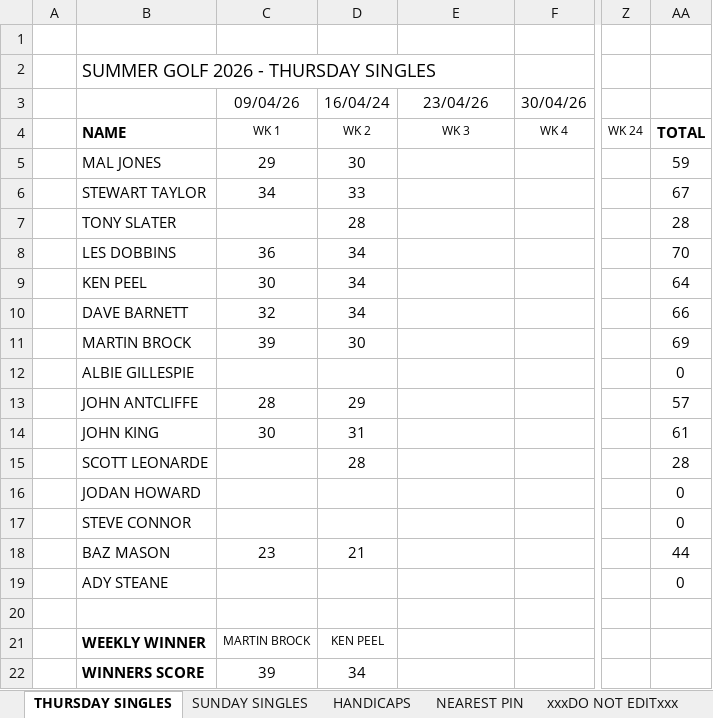
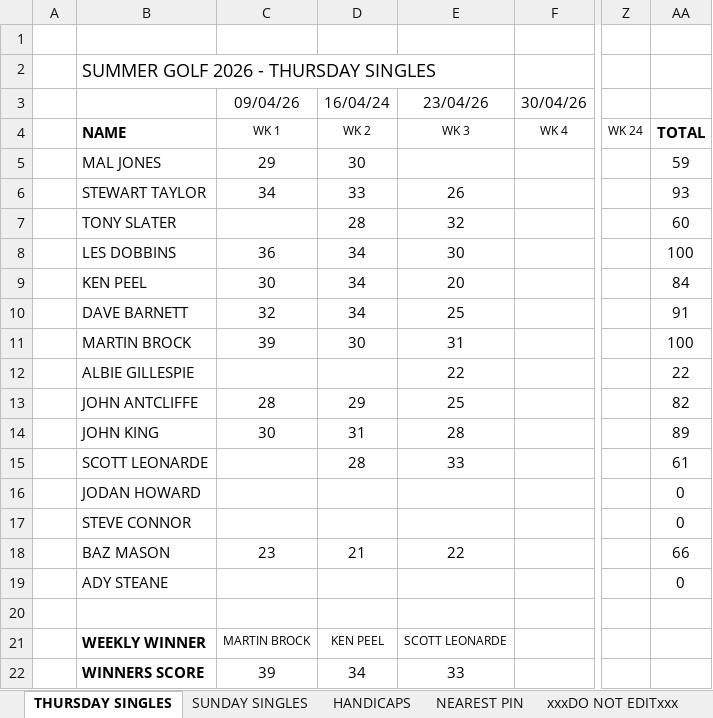
Before and after one commit to stateside2/golf-comp, an Excel workbook: data/SUMMER_GOLF_2026.xlsx, sheet THURSDAY SINGLES, drawn as a sheet; only a part is shown, gaps mark what is left out; values as stored, in another font and other column widths than the file's, no borders; charts and pictures not drawn; the diff names each change by its address in the sheet, - before the commit and + after, or states it on an @@ line.

```diff
--- a/data/SUMMER_GOLF_2026.xlsx (sheet THURSDAY SINGLES)
+++ b/data/SUMMER_GOLF_2026.xlsx (sheet THURSDAY SINGLES)
-E6: (empty)
+E6: 26
-AA6: 67
+AA6: 93
-E7: (empty)
+E7: 32
-AA7: 28
+AA7: 60
-E8: (empty)
+E8: 30
-AA8: 70
+AA8: 100
-E9: (empty)
+E9: 20
-AA9: 64
+AA9: 84
-E10: (empty)
+E10: 25
-AA10: 66
+AA10: 91
-E11: (empty)
+E11: 31
-AA11: 69
+AA11: 100
-E12: (empty)
+E12: 22
-AA12: 0
+AA12: 22
-E13: (empty)
+E13: 25
-AA13: 57
+AA13: 82
-E14: (empty)
+E14: 28
-AA14: 61
+AA14: 89
-E15: (empty)
+E15: 33
-AA15: 28
+AA15: 61
-E18: (empty)
+E18: 22
-AA18: 44
+AA18: 66
-E21: (empty)
+E21: SCOTT LEONARDE
-E22: (empty)
+E22: 33
```
Also changed, not shown: sheet SUNDAY SINGLES, sheet HANDICAPS, sheet xxxDO NOT EDITxxx, sheet NEAREST PIN, 3 other files.
